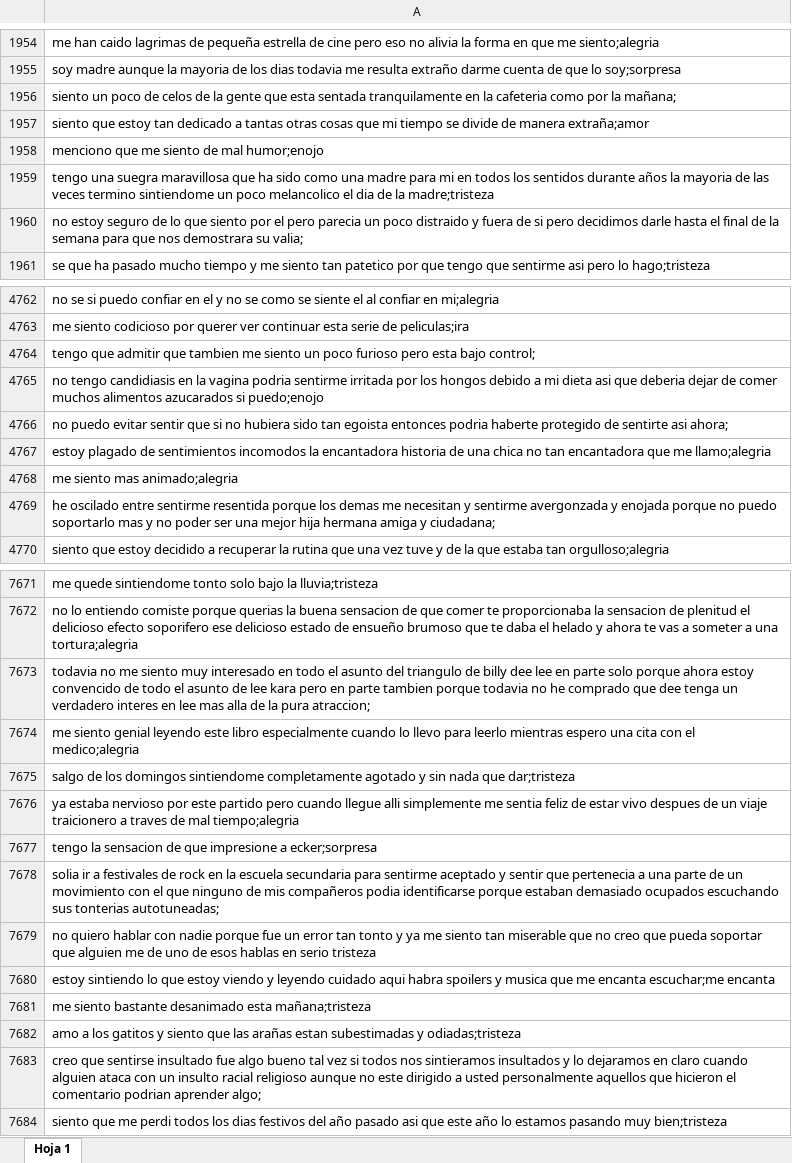
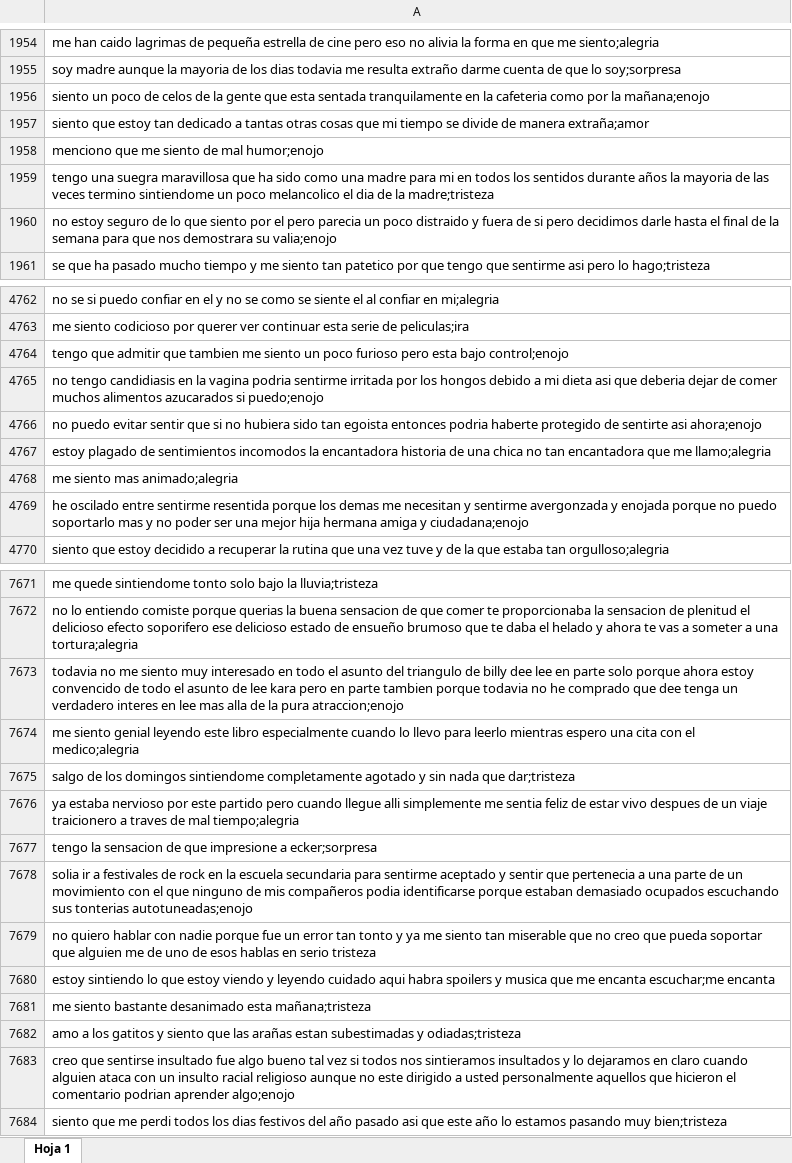
Before and after one commit to tifansun/sentimientos, an Excel workbook: feelings_spanish.xlsx, sheet Hoja 1, drawn as a sheet; only a part is shown, gaps mark what is left out; values as stored, in another font and other column widths than the file's, no borders; charts and pictures not drawn; the diff covers the shown part only; the diff names each change by its address in the sheet, - before the commit and + after, or states it on an @@ line.

```diff
--- a/feelings_spanish.xlsx (sheet Hoja 1)
+++ b/feelings_spanish.xlsx (sheet Hoja 1)
-A1956: …por la mañana;
+A1956: …por la mañana;enojo
-A1960: …demostrara su valia;
+A1960: …demostrara su valia;enojo
-A4764: …esta bajo control;
+A4764: …esta bajo control;enojo
-A4766: …sentirte asi ahora;
+A4766: …sentirte asi ahora;enojo
-A4769: …amiga y ciudadana;
+A4769: …amiga y ciudadana;enojo
-A7673: …la pura atraccion;
+A7673: …la pura atraccion;enojo
-A7678: …sus tonterias autotuneadas;
+A7678: …sus tonterias autotuneadas;enojo
-A7683: …podrian aprender algo;
+A7683: …podrian aprender algo;enojo
```
Also changed, not shown: 400 edited cells elsewhere in this sheet.
